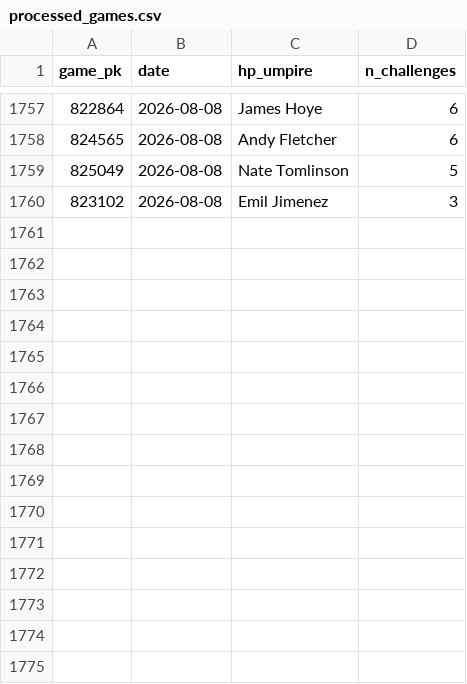
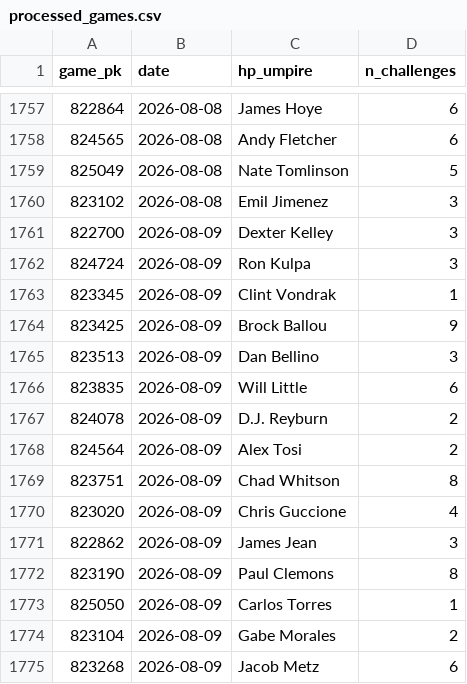
Before and after one commit to jasonbhorne/abs-tracker, a CSV file: data/processed_games.csv, drawn as a sheet; only a part is shown, gaps mark what is left out.

```diff
--- a/data/processed_games.csv
+++ b/data/processed_games.csv
@@ -1760 +1760,16 @@ game_pk,date,hp_umpire,n_challenges
 823102,2026-08-08,Emil Jimenez,3
+822700,2026-08-09,Dexter Kelley,3
+824724,2026-08-09,Ron Kulpa,3
+823345,2026-08-09,Clint Vondrak,1
+823425,2026-08-09,Brock Ballou,9
+823513,2026-08-09,Dan Bellino,3
+823835,2026-08-09,Will Little,6
+824078,2026-08-09,D.J. Reyburn,2
+824564,2026-08-09,Alex Tosi,2
+823751,2026-08-09,Chad Whitson,8
+823020,2026-08-09,Chris Guccione,4
+822862,2026-08-09,James Jean,3
+823190,2026-08-09,Paul Clemons,8
+825050,2026-08-09,Carlos Torres,1
+823104,2026-08-09,Gabe Morales,2
+823268,2026-08-09,Jacob Metz,6
```
Also changed, not shown: 3 other files.
